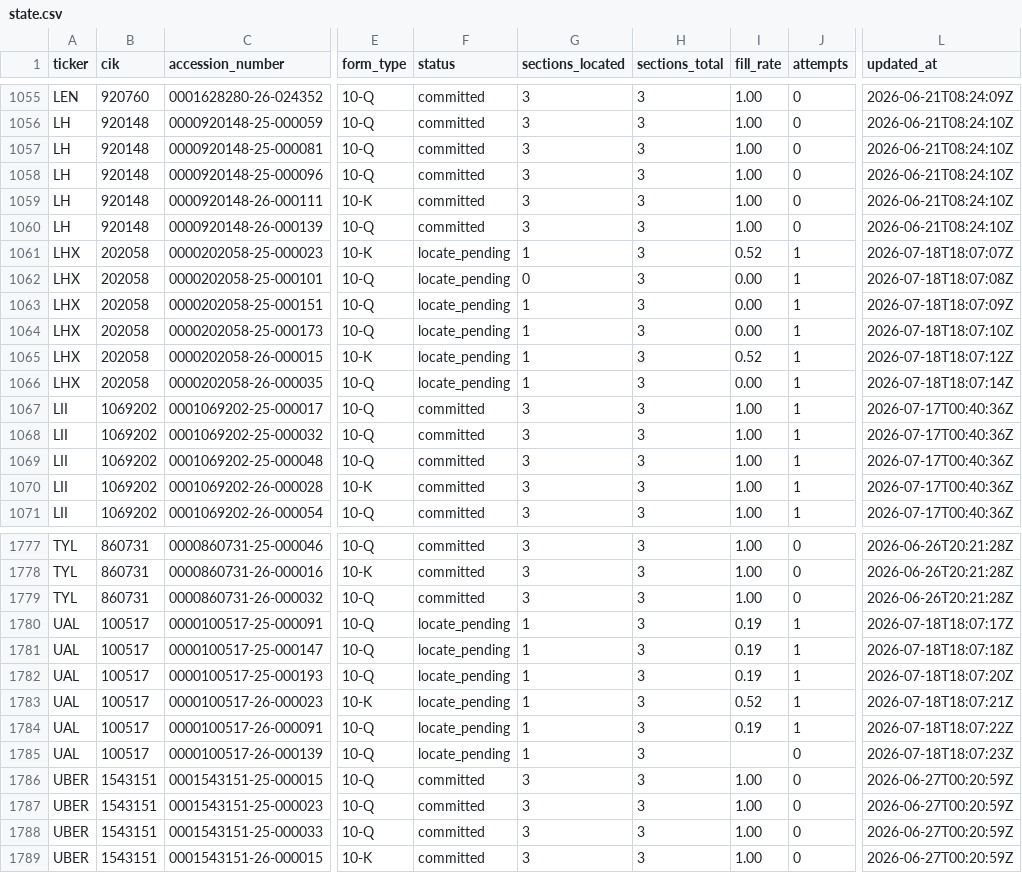
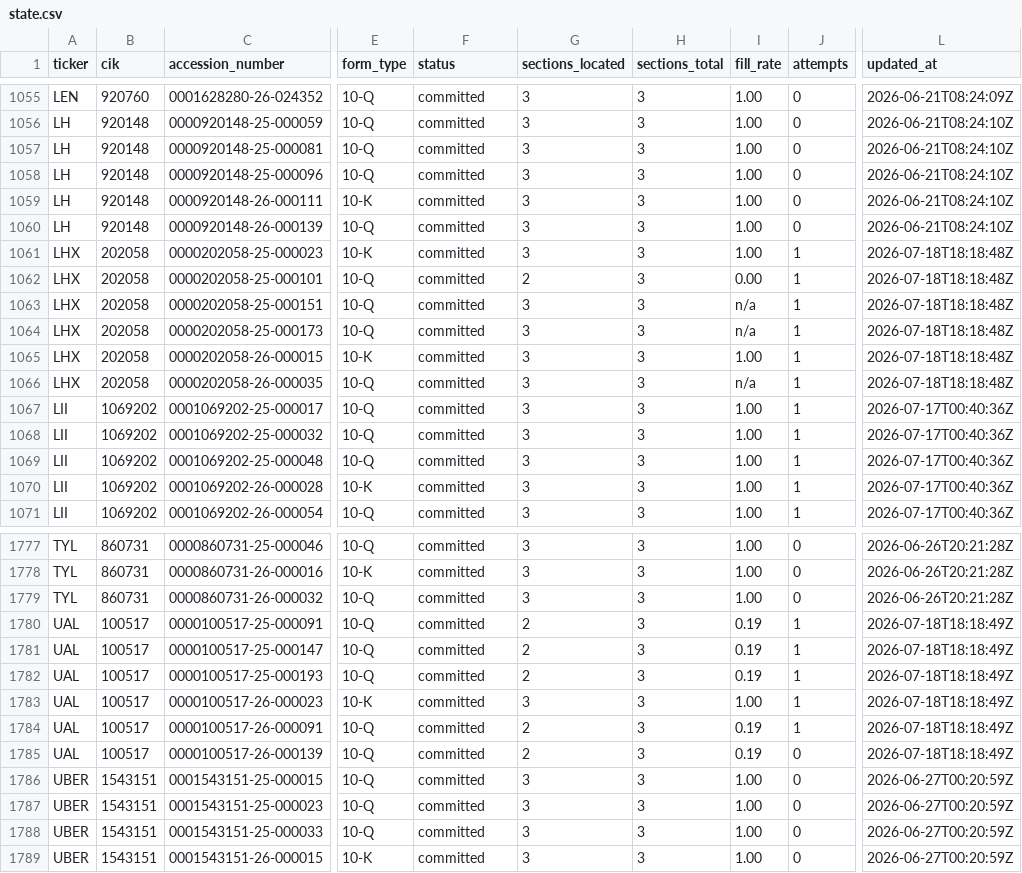
Before and after one commit to lukasbecker36-dot/sec-derivatives-, a CSV file: backfill/state.csv, drawn as a sheet; only a part is shown, gaps mark what is left out; the diff names each change by its address in the sheet, - before the commit and + after, or states it on an @@ line.

```diff
--- a/backfill/state.csv
+++ b/backfill/state.csv
-F1061:F1066 (status): locate_pending
+F1061:F1066 (status): committed
-G1061 (sections_located): 1
+G1061 (sections_located): 3
-I1061 (fill_rate): 0.52
+I1061 (fill_rate): 1.00
-L1061 (updated_at): 2026-07-18T18:07:07Z
+L1061 (updated_at): 2026-07-18T18:18:48Z
-G1062 (sections_located): 0
+G1062 (sections_located): 2
-L1062 (updated_at): 2026-07-18T18:07:08Z
+L1062 (updated_at): 2026-07-18T18:18:48Z
-G1063:G1066 (sections_located): 1
+G1063:G1066 (sections_located): 3
-I1063:I1064 (fill_rate): 0.00
+I1063:I1064 (fill_rate): n/a
-L1063 (updated_at): 2026-07-18T18:07:09Z
+L1063 (updated_at): 2026-07-18T18:18:48Z
-L1064 (updated_at): 2026-07-18T18:07:10Z
+L1064 (updated_at): 2026-07-18T18:18:48Z
-I1065 (fill_rate): 0.52
+I1065 (fill_rate): 1.00
-L1065 (updated_at): 2026-07-18T18:07:12Z
+L1065 (updated_at): 2026-07-18T18:18:48Z
-I1066 (fill_rate): 0.00
+I1066 (fill_rate): n/a
-L1066 (updated_at): 2026-07-18T18:07:14Z
+L1066 (updated_at): 2026-07-18T18:18:48Z
-F1780:F1785 (status): locate_pending
+F1780:F1785 (status): committed
-G1780:G1782 (sections_located): 1
+G1780:G1782 (sections_located): 2
-L1780 (updated_at): 2026-07-18T18:07:17Z
+L1780 (updated_at): 2026-07-18T18:18:49Z
-L1781 (updated_at): 2026-07-18T18:07:18Z
+L1781 (updated_at): 2026-07-18T18:18:49Z
-L1782 (updated_at): 2026-07-18T18:07:20Z
+L1782 (updated_at): 2026-07-18T18:18:49Z
-G1783 (sections_located): 1
+G1783 (sections_located): 3
-I1783 (fill_rate): 0.52
+I1783 (fill_rate): 1.00
-L1783 (updated_at): 2026-07-18T18:07:21Z
+L1783 (updated_at): 2026-07-18T18:18:49Z
-G1784:G1785 (sections_located): 1
+G1784:G1785 (sections_located): 2
-L1784 (updated_at): 2026-07-18T18:07:22Z
+L1784 (updated_at): 2026-07-18T18:18:49Z
-I1785 (fill_rate): (empty)
+I1785 (fill_rate): 0.19
-L1785 (updated_at): 2026-07-18T18:07:23Z
+L1785 (updated_at): 2026-07-18T18:18:49Z
```
Also changed, not shown: output/lhx/tracking.csv, output/ual/tracking.csv, 7 other files.
